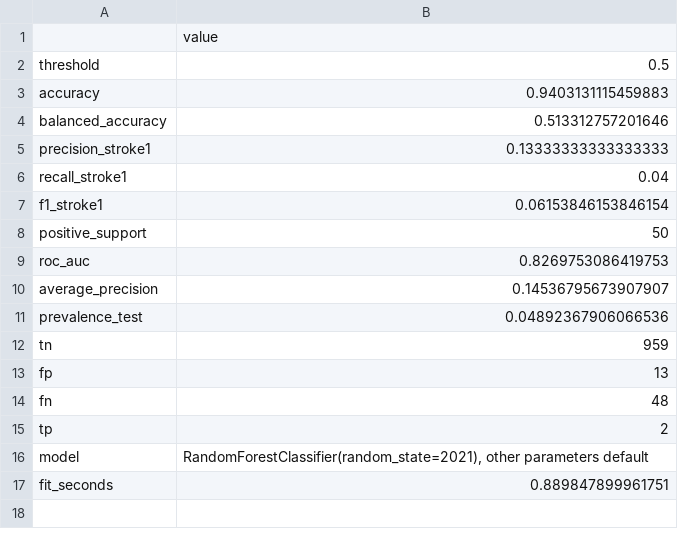
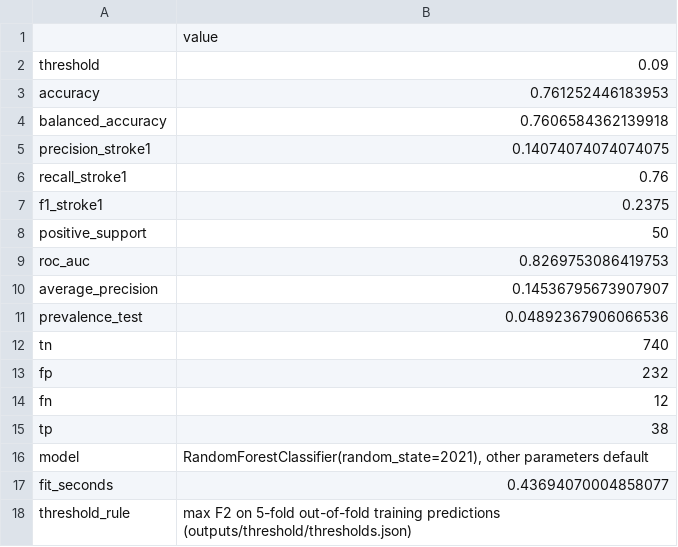
Before and after one commit to altaterm/xai-stroke-shap, a CSV file: outputs/task2/metrics.csv, drawn as a sheet.

```diff
--- a/outputs/task2/metrics.csv
+++ b/outputs/task2/metrics.csv
@@ -1,8 +1,8 @@
 ,value
-threshold,0.5
-accuracy,0.9403131115459883
-balanced_accuracy,0.513312757201646
-precision_stroke1,0.13333333333333333
-recall_stroke1,0.04
-f1_stroke1,0.06153846153846154
+threshold,0.09
+accuracy,0.761252446183953
+balanced_accuracy,0.7606584362139918
+precision_stroke1,0.14074074074074075
+recall_stroke1,0.76
+f1_stroke1,0.2375
 positive_support,50
@@ -11,7 +11,8 @@ average_precision,0.14536795673907907
 prevalence_test,0.04892367906066536
-tn,959
-fp,13
-fn,48
-tp,2
+tn,740
+fp,232
+fn,12
+tp,38
 model,"RandomForestClassifier(random_state=2021), other parameters default"
-fit_seconds,0.889847899961751
+fit_seconds,0.43694070004858077
+threshold_rule,max F2 on 5-fold out-of-fold training predictions (outputs/threshold/thresholds.json)
```
Also changed, not shown: outputs/task2/test_set_encoded_with_predictions.csv, outputs/task6/metrics.csv, 15 other files.
